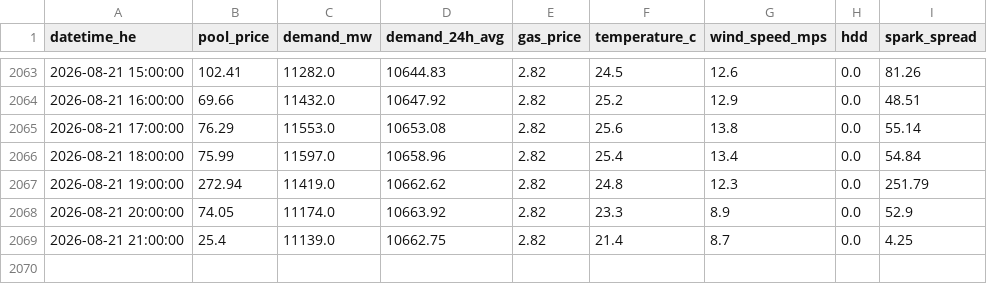
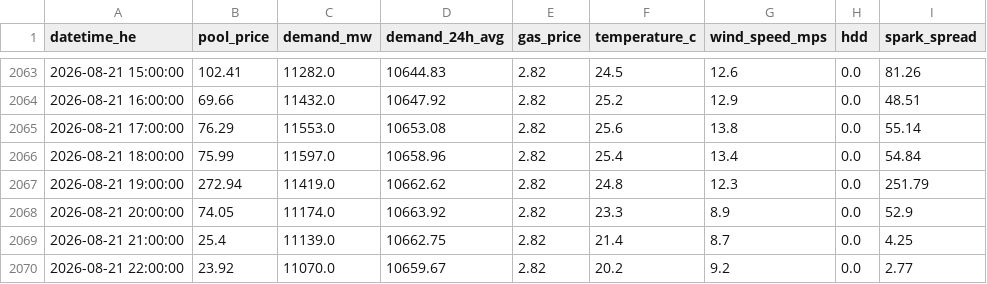
Before and after one commit to a338wong/alberta_energy_market_analytics_dashboard, a CSV file: data/processed/market_dataset.csv, drawn as a sheet; only a part is shown, gaps mark what is left out.

```diff
--- a/data/processed/market_dataset.csv
+++ b/data/processed/market_dataset.csv
@@ -2069 +2069,2 @@ datetime_he,pool_price,demand_mw,demand_24h_avg,gas_price,temperature_c,wind_spe
 2026-08-21 21:00:00,25.4,11139.0,10662.75,2.82,21.4,8.7,0.0,4.25
+2026-08-21 22:00:00,23.92,11070.0,10659.67,2.82,20.2,9.2,0.0,2.77
```
Also changed, not shown: data/raw/pool_price_current_raw.csv, data/raw/pool_price_raw.csv.
